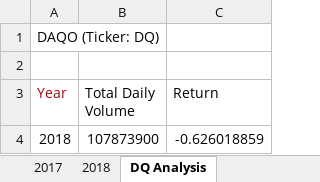
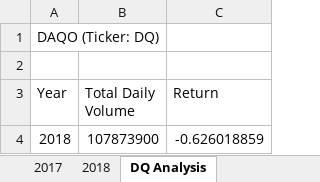
Before and after one commit to jlherisson/Sstock-Analysis, an Excel workbook: green_stocks.xlsm, sheet DQ Analysis, drawn as a sheet; values as stored, in another font and other column widths than the file's, no borders; charts and pictures not drawn; the diff names each change by its address in the sheet, - before the commit and + after, or states it on an @@ line.

Commit message:
Add files via upload

```diff
--- a/green_stocks.xlsm (sheet DQ Analysis)
+++ b/green_stocks.xlsm (sheet DQ Analysis)
-A3 text colour: #A5030B
+A3 text colour: black
```
